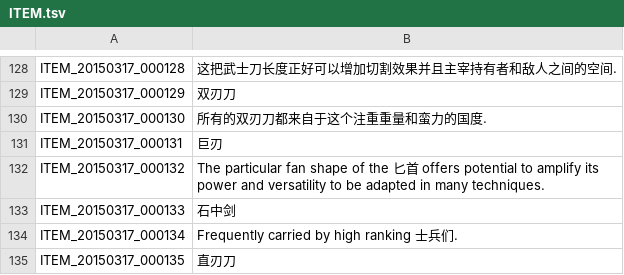
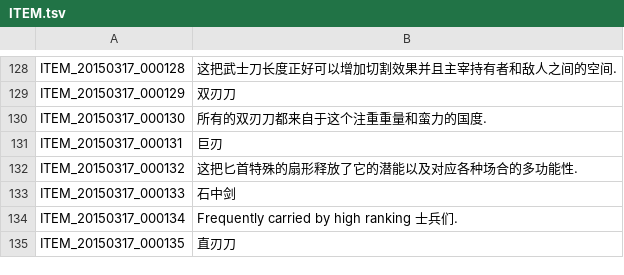
Before and after one commit to TosSpicyBar/TyaoOyaoSyaoLyaoTyaoHyaoH_B, a TSV file: ITEM.tsv, drawn as a sheet; only a part is shown, gaps mark what is left out.

Commit message:
15.30 150717

```diff
--- a/ITEM.tsv
+++ b/ITEM.tsv
@@ -131,3 +131,3 @@ ITEM_20150317_000130	所有的双刃刀都来自于这个注重重量和蛮力
 ITEM_20150317_000131	巨刃
-ITEM_20150317_000132	The particular fan shape of the 匕首 offers potential to amplify its power and versatility to be adapted in many techniques.
+ITEM_20150317_000132	这把匕首特殊的扇形释放了它的潜能以及对应各种场合的多功能性.
 ITEM_20150317_000133	石中剑
```
